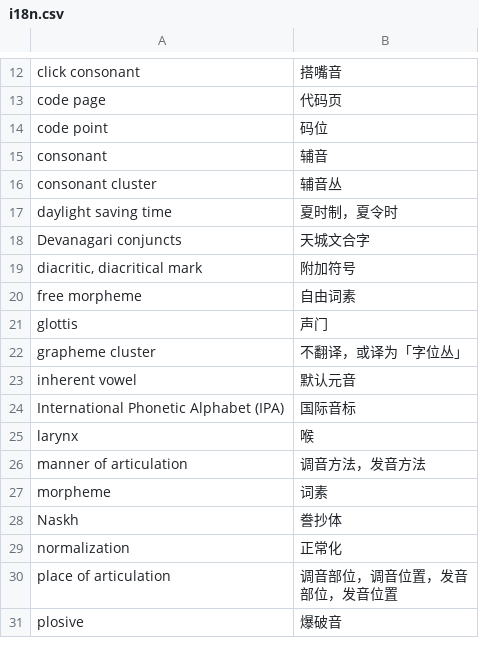
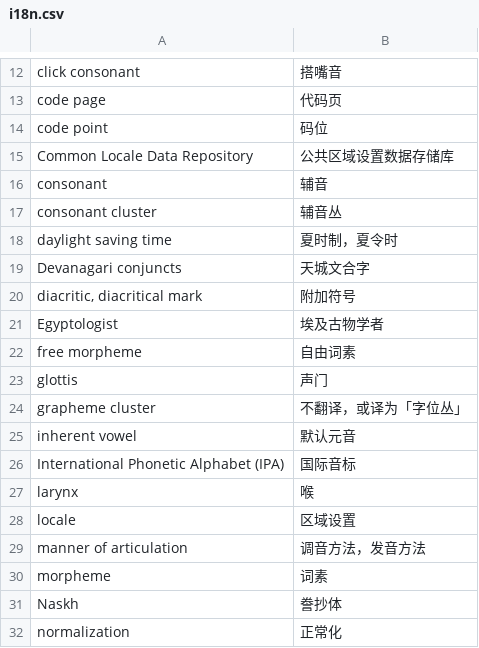
Before and after one commit to xfq/glossary, a CSV file: i18n/i18n.csv, drawn as a sheet; only a part is shown, gaps mark what is left out; the shorter side is filled out with more unchanged rows.

```diff
--- a/i18n/i18n.csv
+++ b/i18n/i18n.csv
@@ -14,2 +14,3 @@ code page,代码页
 code point,码位
+Common Locale Data Repository,公共区域设置数据存储库
 consonant,辅音
@@ -19,2 +20,3 @@ Devanagari conjuncts,天城文合字
 "diacritic, diacritical mark",附加符号
+Egyptologist,埃及古物学者
 free morpheme,自由词素
@@ -25,2 +27,3 @@ International Phonetic Alphabet (IPA),国际音标
 larynx,喉
+locale,区域设置
 manner of articulation,调音方法，发音方法
```
Also changed, not shown: 1 other file.
